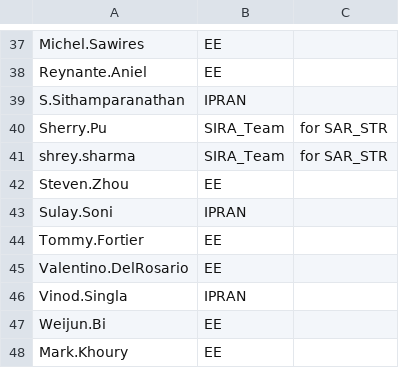
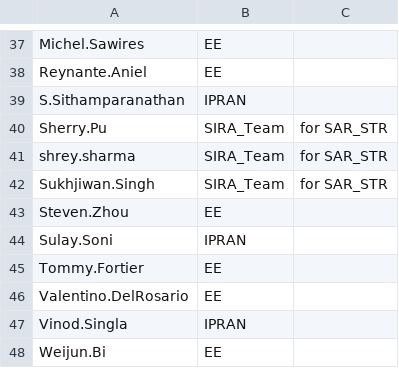
Before and after one commit to Ash-IPRANOps/Ash-IPRANOps.github.io, a CSV file: UAccess.csv, drawn as a sheet; only a part is shown, gaps mark what is left out; the shorter side is filled out with more unchanged rows.

Commit message:
Update UAccess.csv

```diff
--- a/UAccess.csv
+++ b/UAccess.csv
@@ -41,2 +41,3 @@ Sherry.Pu,SIRA_Team,for SAR_STR
 shrey.sharma,SIRA_Team,for SAR_STR
+Sukhjiwan.Singh,SIRA_Team,for SAR_STR
 Steven.Zhou,EE,
```
